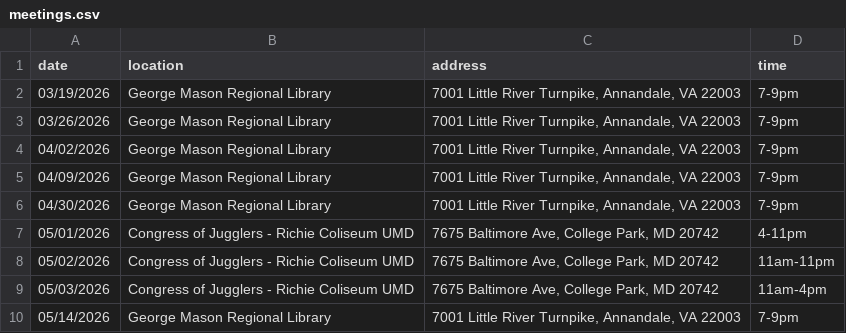
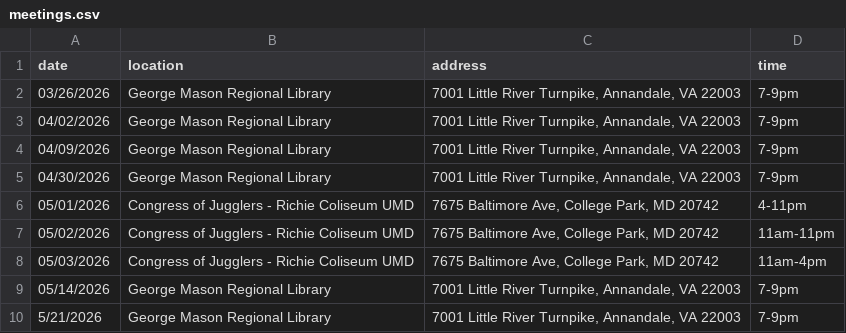
Before and after one commit to DPD-30/fairfaxjugglers, a CSV file: _data/meetings.csv, drawn as a sheet; removed rows and columns are numbered as before the commit, all else as after; the diff names each change by its address in the sheet, - before the commit and + after, or states it on an @@ line.

```diff
--- a/_data/meetings.csv
+++ b/_data/meetings.csv
-row 2: 03/19/2026 | George Mason Regional Library | 7001 Little River Turnpike, Annandale, VA 22003 | 7-9pm
+row 10: 5/21/2026 | George Mason Regional Library | 7001 Little River Turnpike, Annandale, VA 22003 | 7-9pm
```
